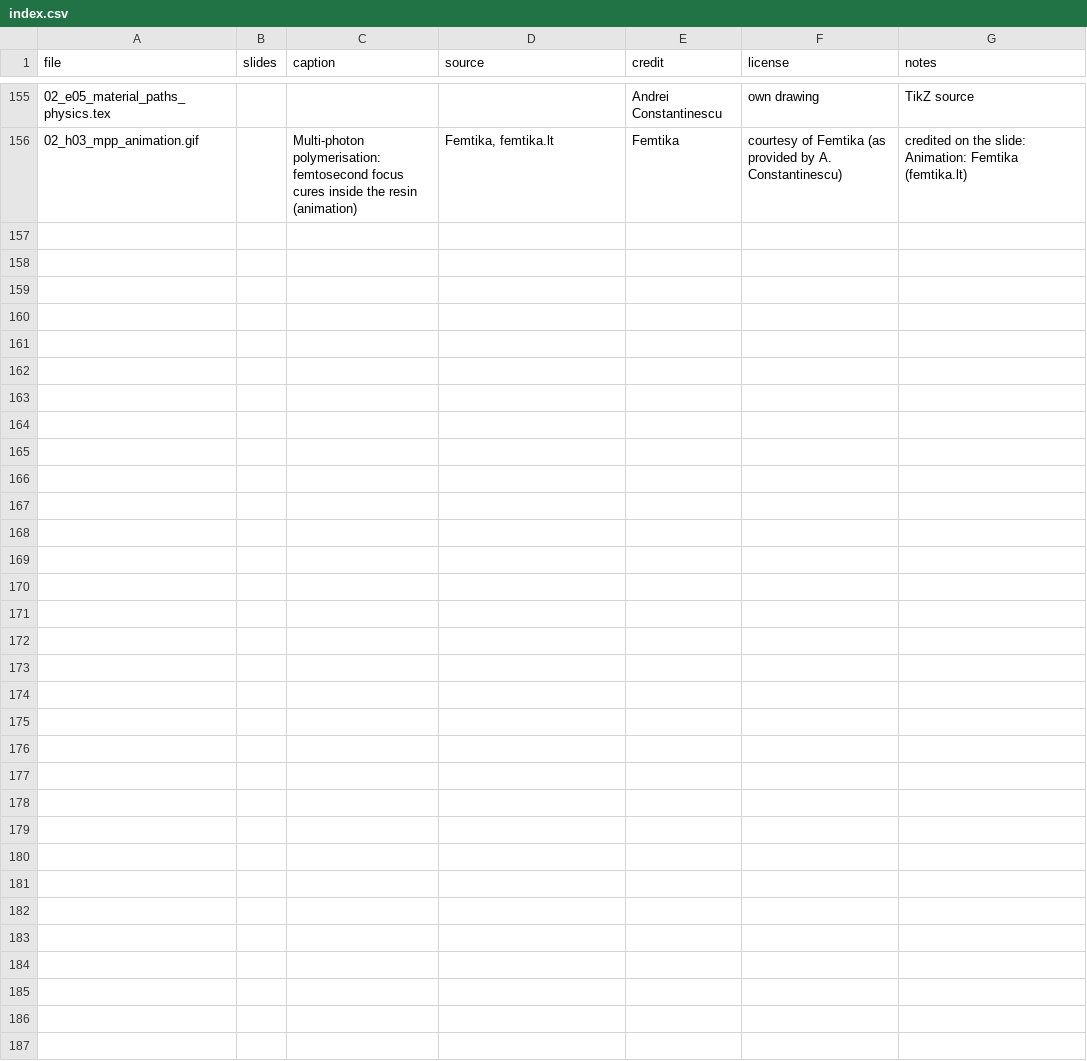
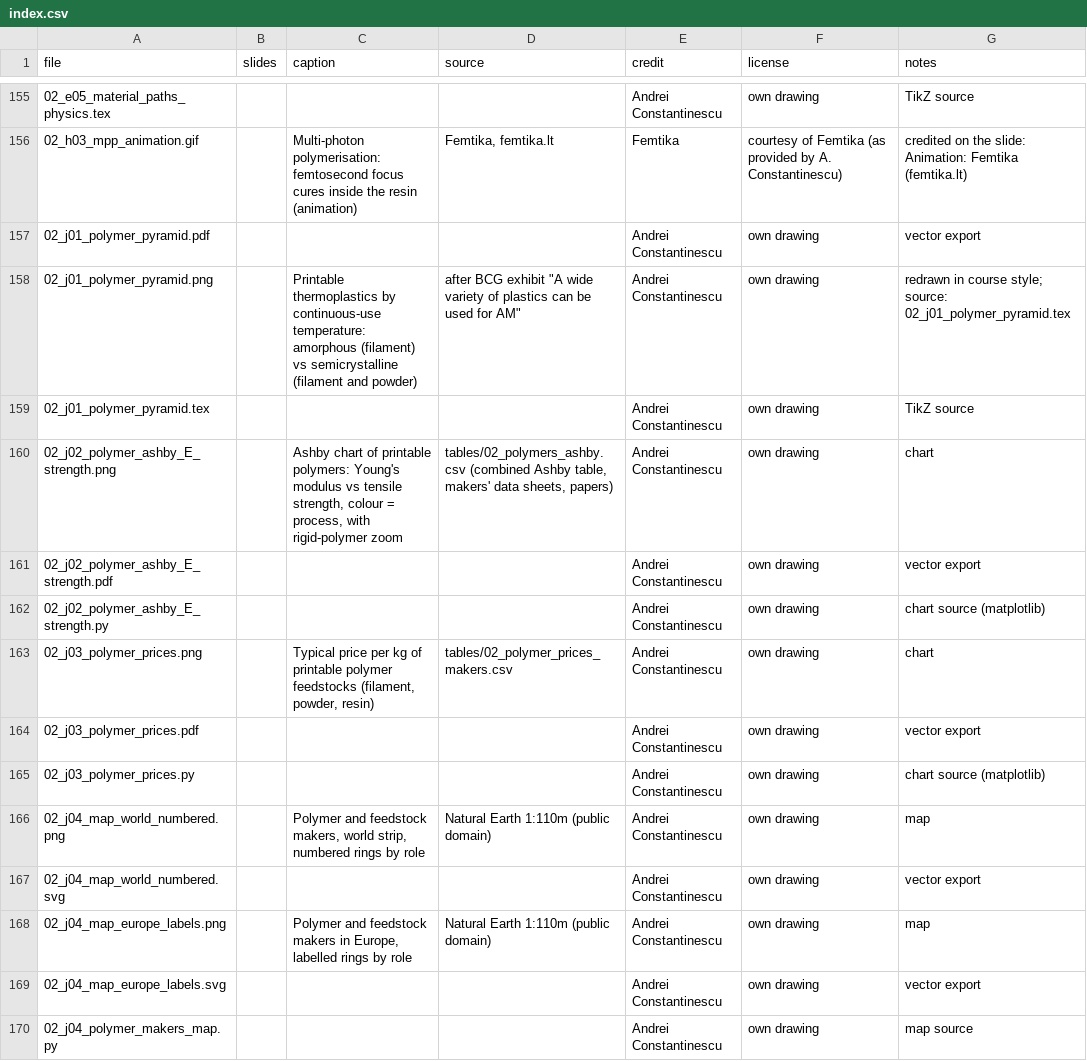
Before and after one commit to aconstant-lms/X-FabAdd, a CSV file: 02_technologies/figures/index.csv, drawn as a sheet; only a part is shown, gaps mark what is left out; the diff names each change by its address in the sheet, - before the commit and + after, or states it on an @@ line.

```diff
--- a/02_technologies/figures/index.csv
+++ b/02_technologies/figures/index.csv
+row 157: 02_j01_polymer_pyramid.pdf |  |  |  | Andrei Constantinescu | own drawing | vector export
+row 158: 02_j01_polymer_pyramid.png |  | Printable thermoplastics by continuous-use temperature: amorphous (filament) vs semicrystalline (filament and powder) | after BCG exhibit "A wide variety of plastics can be used for AM" | Andrei Constantinescu | own drawing | redrawn in course style; source: 02_j01_polymer_pyramid.tex
+row 159: 02_j01_polymer_pyramid.tex |  |  |  | Andrei Constantinescu | own drawing | TikZ source
+row 160: 02_j02_polymer_ashby_E_strength.png |  | Ashby chart of printable polymers: Young's modulus vs tensile strength, colour = process, with rigid-polymer zoom | tables/02_polymers_ashby.csv (combined Ashby table, makers' data sheets, papers) | Andrei Constantinescu | own drawing | chart
+row 161: 02_j02_polymer_ashby_E_strength.pdf |  |  |  | Andrei Constantinescu | own drawing | vector export
+row 162: 02_j02_polymer_ashby_E_strength.py |  |  |  | Andrei Constantinescu | own drawing | chart source (matplotlib)
+row 163: 02_j03_polymer_prices.png |  | Typical price per kg of printable polymer feedstocks (filament, powder, resin) | tables/02_polymer_prices_makers.csv | Andrei Constantinescu | own drawing | chart
+row 164: 02_j03_polymer_prices.pdf |  |  |  | Andrei Constantinescu | own drawing | vector export
+row 165: 02_j03_polymer_prices.py |  |  |  | Andrei Constantinescu | own drawing | chart source (matplotlib)
+row 166: 02_j04_map_world_numbered.png |  | Polymer and feedstock makers, world strip, numbered rings by role | Natural Earth 1:110m (public domain) | Andrei Constantinescu | own drawing | map
+row 167: 02_j04_map_world_numbered.svg |  |  |  | Andrei Constantinescu | own drawing | vector export
+row 168: 02_j04_map_europe_labels.png |  | Polymer and feedstock makers in Europe, labelled rings by role | Natural Earth 1:110m (public domain) | Andrei Constantinescu | own drawing | map
+row 169: 02_j04_map_europe_labels.svg |  |  |  | Andrei Constantinescu | own drawing | vector export
+row 170: 02_j04_polymer_makers_map.py |  |  |  | Andrei Constantinescu | own drawing | map source
```
Also changed, not shown: 02_technologies/figures/external_usage.csv, 17 other files.
